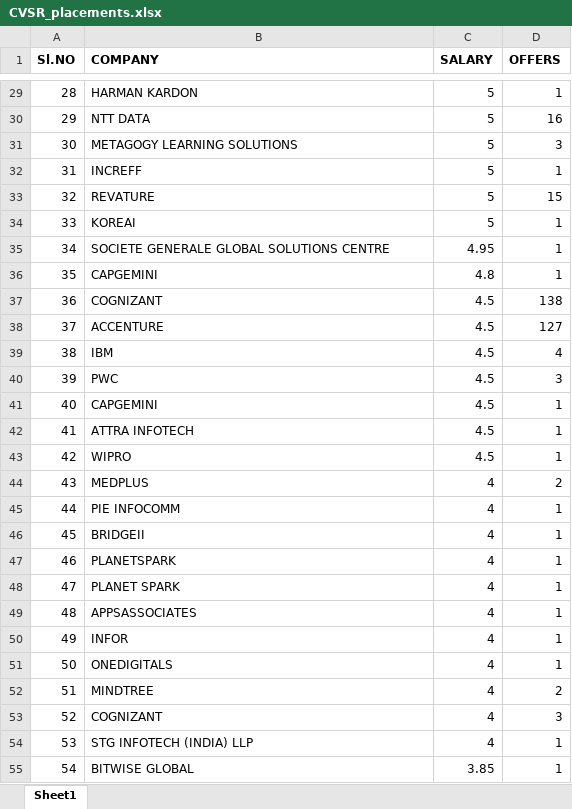
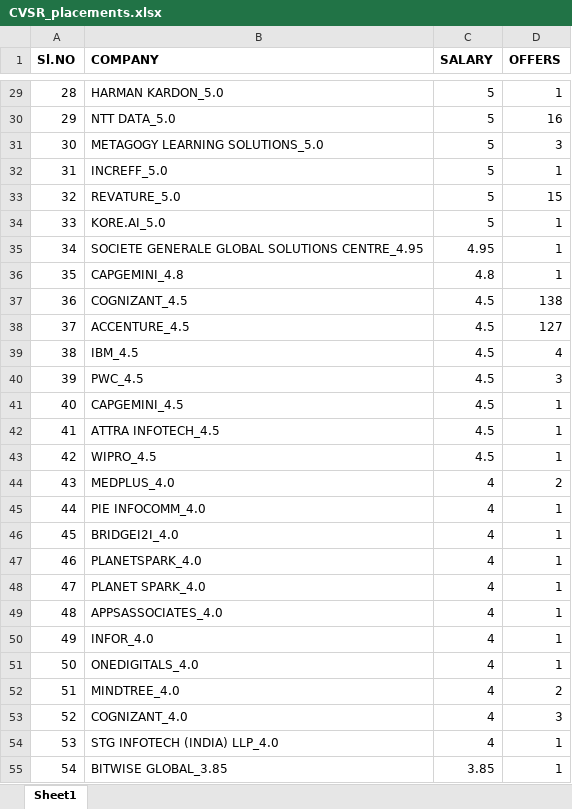
Before and after one commit to Arshad-Ali-1a/python_project-dataset, an Excel workbook: Files/college_info/all_colleges/CVSR/CVSR_placements.xlsx, sheet Sheet1, drawn as a sheet; only a part is shown, gaps mark what is left out; values as stored, in another font and other column widths than the file's, no borders; the diff covers the shown part only; the diff names each change by its address in the sheet, - before the commit and + after, or states it on an @@ line.

```diff
--- a/Files/college_info/all_colleges/CVSR/CVSR_placements.xlsx (sheet Sheet1)
+++ b/Files/college_info/all_colleges/CVSR/CVSR_placements.xlsx (sheet Sheet1)
-B29 (COMPANY): HARMAN KARDON
+B29 (COMPANY): HARMAN KARDON_5.0
-B30 (COMPANY): NTT DATA
+B30 (COMPANY): NTT DATA_5.0
-B31 (COMPANY): METAGOGY LEARNING SOLUTIONS
+B31 (COMPANY): METAGOGY LEARNING SOLUTIONS_5.0
-B32 (COMPANY): INCREFF
+B32 (COMPANY): INCREFF_5.0
-B33 (COMPANY): REVATURE
+B33 (COMPANY): REVATURE_5.0
-B34 (COMPANY): KOREAI
+B34 (COMPANY): KORE.AI_5.0
-B35 (COMPANY): SOCIETE GENERALE GLOBAL SOLUTIONS CENTRE
+B35 (COMPANY): SOCIETE GENERALE GLOBAL SOLUTIONS CENTRE_4.95
-B36 (COMPANY): CAPGEMINI
+B36 (COMPANY): CAPGEMINI_4.8
-B37 (COMPANY): COGNIZANT
+B37 (COMPANY): COGNIZANT_4.5
-B38 (COMPANY): ACCENTURE
+B38 (COMPANY): ACCENTURE_4.5
-B39 (COMPANY): IBM
+B39 (COMPANY): IBM_4.5
-B40 (COMPANY): PWC
+B40 (COMPANY): PWC_4.5
-B41 (COMPANY): CAPGEMINI
+B41 (COMPANY): CAPGEMINI_4.5
-B42 (COMPANY): ATTRA INFOTECH
+B42 (COMPANY): ATTRA INFOTECH_4.5
-B43 (COMPANY): WIPRO
+B43 (COMPANY): WIPRO_4.5
-B44 (COMPANY): MEDPLUS
+B44 (COMPANY): MEDPLUS_4.0
-B45 (COMPANY): PIE INFOCOMM
+B45 (COMPANY): PIE INFOCOMM_4.0
-B46 (COMPANY): BRIDGEII
+B46 (COMPANY): BRIDGEI2I_4.0
-B47 (COMPANY): PLANETSPARK
+B47 (COMPANY): PLANETSPARK_4.0
-B48 (COMPANY): PLANET SPARK
+B48 (COMPANY): PLANET SPARK_4.0
-B49 (COMPANY): APPSASSOCIATES
+B49 (COMPANY): APPSASSOCIATES_4.0
-B50 (COMPANY): INFOR
+B50 (COMPANY): INFOR_4.0
-B51 (COMPANY): ONEDIGITALS
+B51 (COMPANY): ONEDIGITALS_4.0
-B52 (COMPANY): MINDTREE
+B52 (COMPANY): MINDTREE_4.0
-B53 (COMPANY): COGNIZANT
+B53 (COMPANY): COGNIZANT_4.0
-B54 (COMPANY): STG INFOTECH (INDIA) LLP
+B54 (COMPANY): STG INFOTECH (INDIA) LLP_4.0
-B55 (COMPANY): BITWISE GLOBAL
+B55 (COMPANY): BITWISE GLOBAL_3.85
```
Also changed, not shown: 103 edited cells elsewhere in this sheet, 1 other file.
